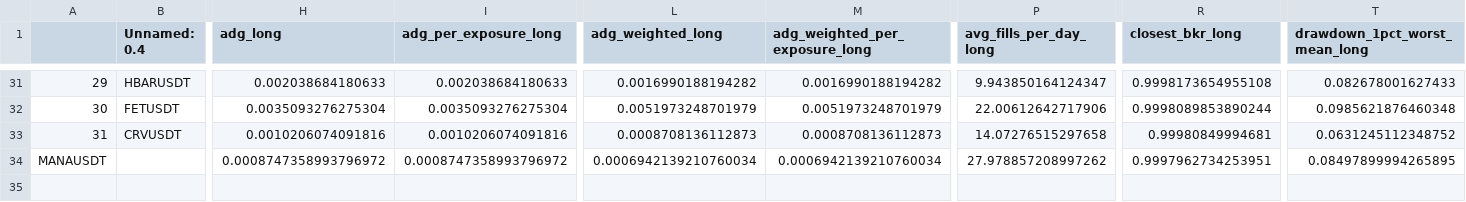
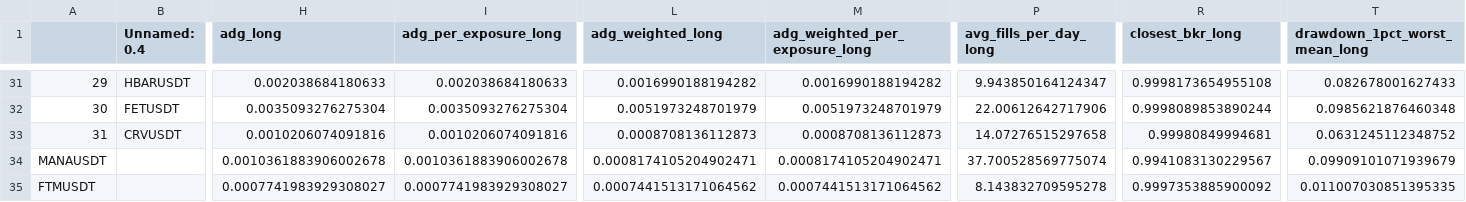
Before and after one commit to protoad56/passivbot_configs, a CSV file: optimized/logs/analysis.csv, drawn as a sheet; only a part is shown, gaps mark what is left out; rows hold the shown columns only; the diff covers the shown part only; the diff names each change by its address in the sheet, - before the commit and + after, or states it on an @@ line.

Commit message:
Update FTMUSDT.json at 2024-04-11_04-28-13 bestfile_scores 0.0006890338935273855 bestfile_sharp 0.1632467492639876

```diff
--- a/optimized/logs/analysis.csv
+++ b/optimized/logs/analysis.csv
-H34 (adg_long): 0.0008747358993796972
+H34 (adg_long): 0.0010361883906002678
-I34 (adg_per_exposure_long): 0.0008747358993796972
+I34 (adg_per_exposure_long): 0.0010361883906002678
-L34 (adg_weighted_long): 0.0006942139210760034
+L34 (adg_weighted_long): 0.0008174105204902471
-M34 (adg_weighted_per_exposure_long): 0.0006942139210760034
+M34 (adg_weighted_per_exposure_long): 0.0008174105204902471
-P34 (avg_fills_per_day_long): 27.978857208997262
+P34 (avg_fills_per_day_long): 37.700528569775074
-R34 (closest_bkr_long): 0.9997962734253951
+R34 (closest_bkr_long): 0.9941083130229567
-T34 (drawdown_1pct_worst_mean_long): 0.08497899994265895
+T34 (drawdown_1pct_worst_mean_long): 0.09909101071939679
+row 35: FTMUSDT |  | 0.0007741983929308027 | 0.0007741983929308027 | 0.0007441513171064562 | 0.0007441513171064562 | 8.143832709595278 | 0.9997353885900092 | 0.011007030851395335
```
Also changed, not shown: 35 edited cells elsewhere in this file, 3 other files.
